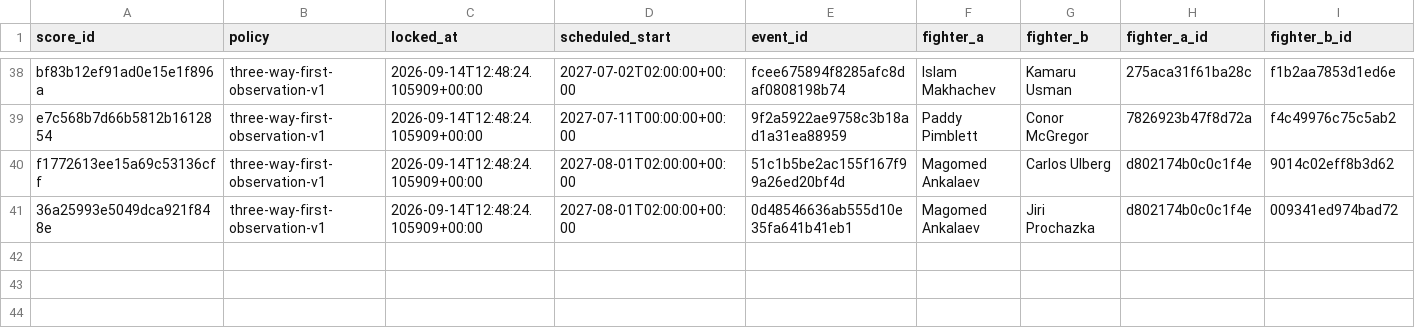
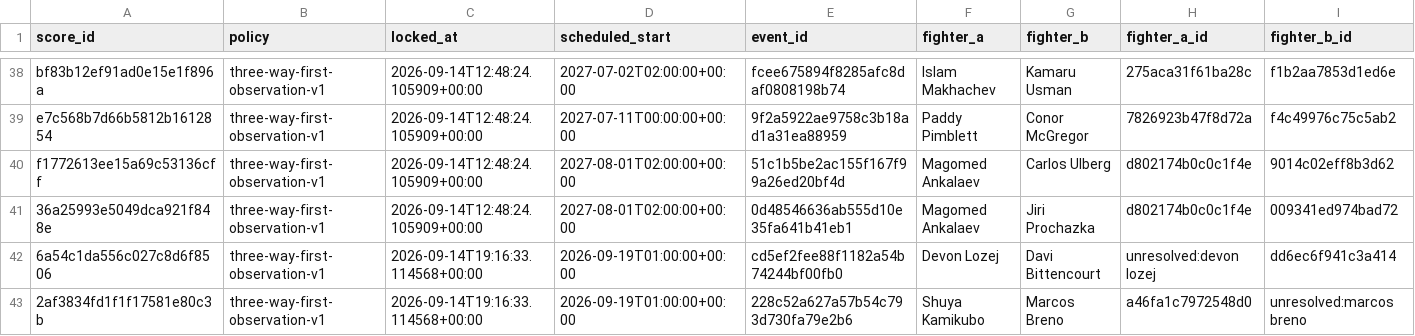
Before and after one commit to joshuakingsland/claude-fights, a CSV file: forward_predictions.csv, drawn as a sheet; only a part is shown, gaps mark what is left out; rows hold the shown columns only; the diff names each change by its address in the sheet, - before the commit and + after, or states it on an @@ line.

```diff
--- a/forward_predictions.csv
+++ b/forward_predictions.csv
+row 42: 6a54c1da556c027c8d6f8506 | three-way-first-observation-v1 | 2026-09-14T19:16:33.114568+00:00 | 2026-09-19T01:00:00+00:00 | cd5ef2fee88f1182a54b74244bf00fb0 | Devon Lozej | Davi Bittencourt | unresolved:devon lozej | dd6ec6f941c3a414
+row 43: 2af3834fd1f1f17581e80c3b | three-way-first-observation-v1 | 2026-09-14T19:16:33.114568+00:00 | 2026-09-19T01:00:00+00:00 | 228c52a627a57b54c793d730fa79e2b6 | Shuya Kamikubo | Marcos Breno | a46fa1c7972548d0 | unresolved:marcos breno
```
Also changed, not shown: odds_upcoming.csv, 13 other files.
